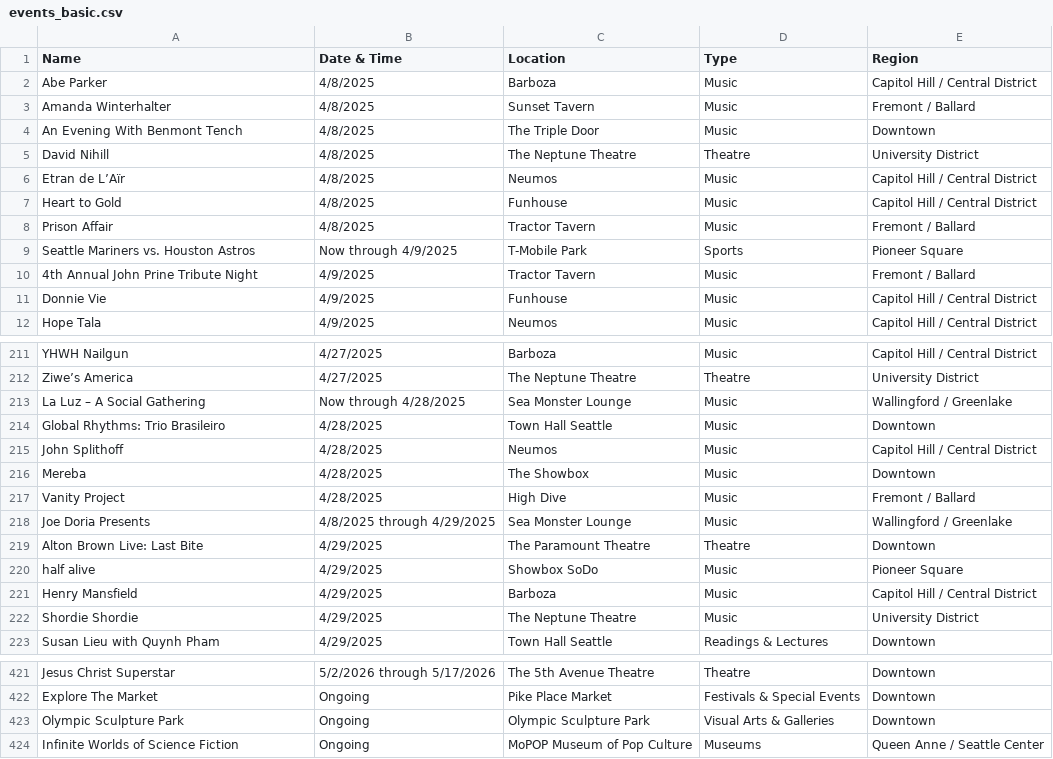
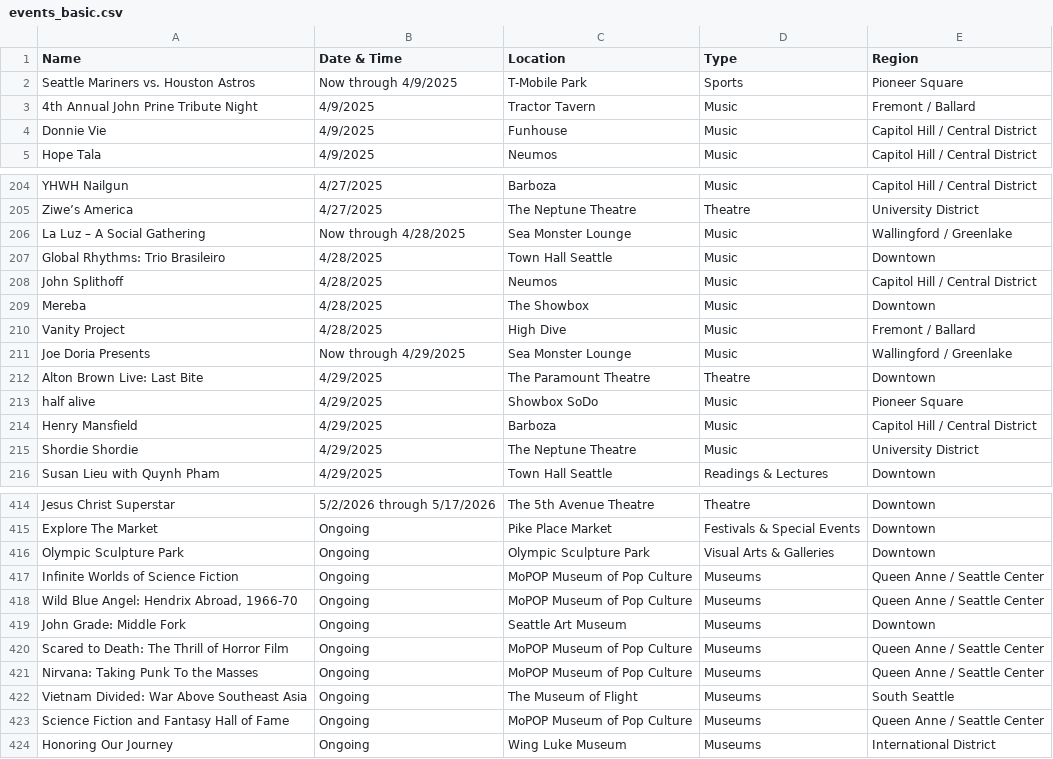
Before and after one commit to yeyfreya/TECHIN510_Lab4, a CSV file: events_basic.csv, drawn as a sheet; only a part is shown, gaps mark what is left out.

```diff
--- a/events_basic.csv
+++ b/events_basic.csv
@@ -1,9 +1,2 @@
 Name,Date & Time,Location,Type,Region
-Abe Parker,4/8/2025,Barboza,Music,Capitol Hill / Central District
-Amanda Winterhalter,4/8/2025,Sunset Tavern,Music,Fremont / Ballard
-An Evening With Benmont Tench,4/8/2025,The Triple Door,Music,Downtown
-David Nihill,4/8/2025,The Neptune Theatre,Theatre,University District
-Etran de L’Aïr,4/8/2025,Neumos,Music,Capitol Hill / Central District
-Heart to Gold,4/8/2025,Funhouse,Music,Capitol Hill / Central District
-Prison Affair,4/8/2025,Tractor Tavern,Music,Fremont / Ballard
 Seattle Mariners vs. Houston Astros,Now through 4/9/2025,T-Mobile Park,Sports,Pioneer Square
@@ -217,3 +210,3 @@ Mereba,4/28/2025,The Showbox,Music,Downtown
 Vanity Project,4/28/2025,High Dive,Music,Fremont / Ballard
-Joe Doria Presents,4/8/2025 through 4/29/2025,Sea Monster Lounge,Music,Wallingford / Greenlake
+Joe Doria Presents,Now through 4/29/2025,Sea Monster Lounge,Music,Wallingford / Greenlake
 Alton Brown Live: Last Bite,4/29/2025,The Paramount Theatre,Theatre,Downtown
@@ -424 +417,8 @@ Olympic Sculpture Park,Ongoing,Olympic Sculpture Park,Visual Arts & Galleries,Do
 Infinite Worlds of Science Fiction,Ongoing,MoPOP Museum of Pop Culture,Museums,Queen Anne / Seattle Center
+"Wild Blue Angel: Hendrix Abroad, 1966-70",Ongoing,MoPOP Museum of Pop Culture,Museums,Queen Anne / Seattle Center
+John Grade: Middle Fork,Ongoing,Seattle Art Museum,Museums,Downtown
+Scared to Death: The Thrill of Horror Film,Ongoing,MoPOP Museum of Pop Culture,Museums,Queen Anne / Seattle Center
+Nirvana: Taking Punk To the Masses,Ongoing,MoPOP Museum of Pop Culture,Museums,Queen Anne / Seattle Center
+Vietnam Divided: War Above Southeast Asia,Ongoing,The Museum of Flight,Museums,South Seattle
+Science Fiction and Fantasy Hall of Fame,Ongoing,MoPOP Museum of Pop Culture,Museums,Queen Anne / Seattle Center
+Honoring Our Journey,Ongoing,Wing Luke Museum,Museums,International District
```
Also changed, not shown: events_latlon.csv, 1 other file.
